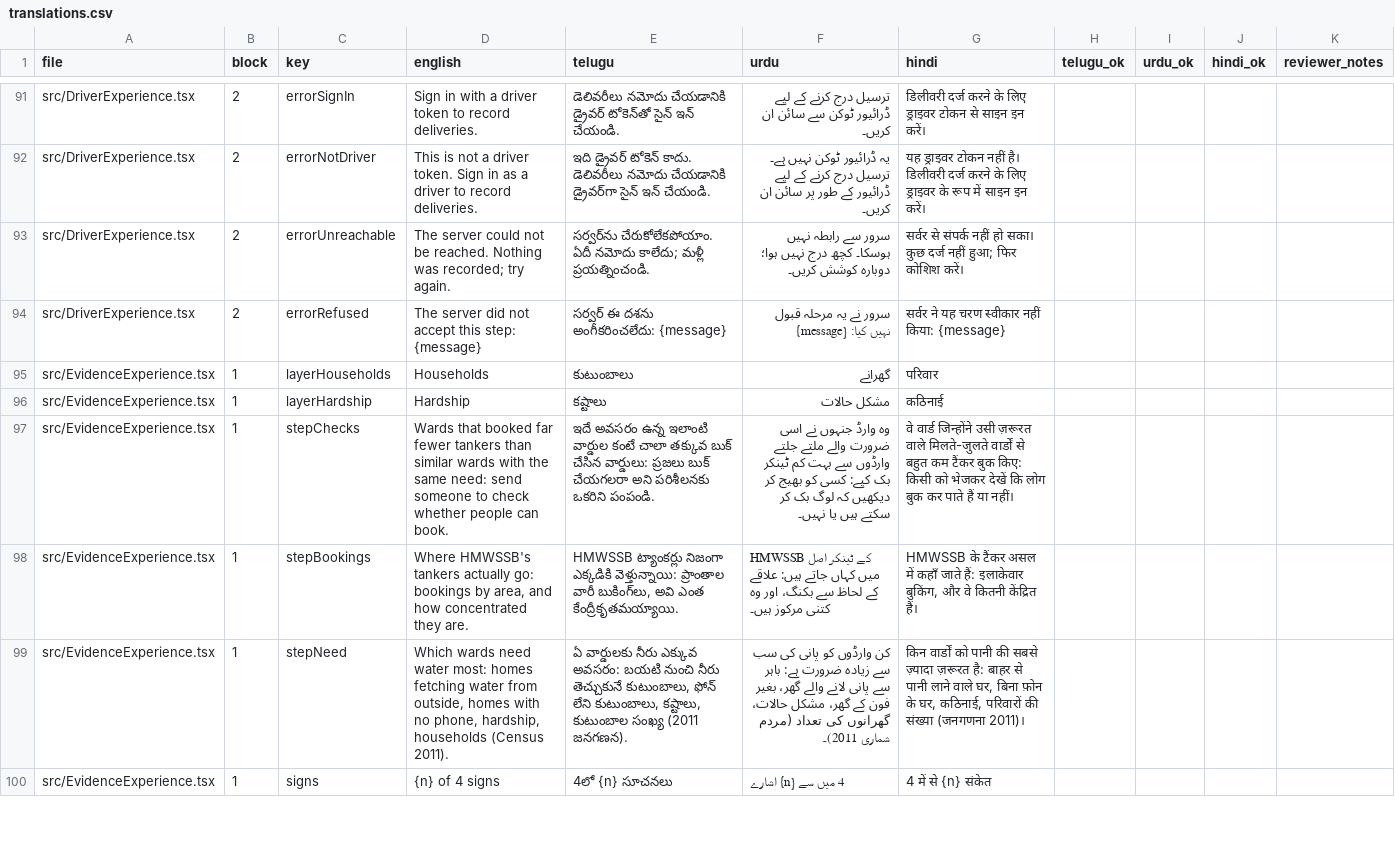
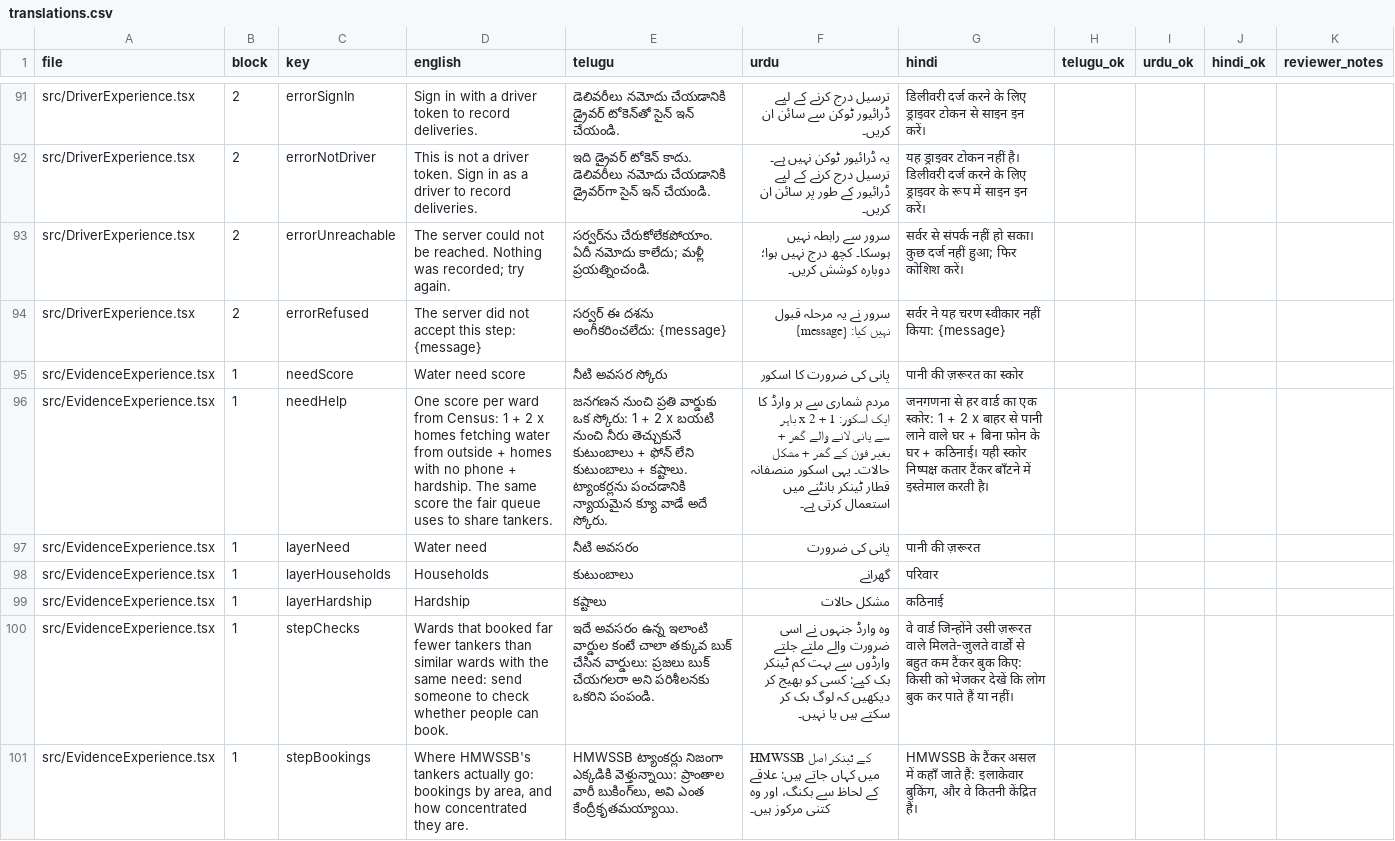
Before and after one commit to Tabsirshaikh/jallekha, a CSV file: docs/translation_review/translations.csv, drawn as a sheet; only a part is shown, gaps mark what is left out; the shorter side is filled out with more unchanged rows; the diff names each change by its address in the sheet, - before the commit and + after, or states it on an @@ line.

```diff
--- a/docs/translation_review/translations.csv
+++ b/docs/translation_review/translations.csv
+row 95: src/EvidenceExperience.tsx | 1 | needScore | Water need score | నీటి అవసర స్కోరు | پانی کی ضرورت کا اسکور | पानी की ज़रूरत का स्कोर
+row 96: src/EvidenceExperience.tsx | 1 | needHelp | One score per ward from Census: 1 + 2 x homes fetching water from outside + homes with no phone + hardship. The same score the fair queue uses to share tankers. | జనగణన నుంచి ప్రతి వార్డుకు ఒక స్కోరు: 1 + 2 x బయటి నుంచి నీరు తెచ్చుకునే కుటుంబాలు + ఫోన్ లేని కుటుంబాలు + కష్టాలు. ట్యాంకర్లను పంచడానికి న్యాయమైన క్యూ వాడే అదే స్కోరు. | مردم شماری سے ہر وارڈ کا ایک اسکور: 1 + 2 x باہر سے پانی لانے والے گھر + بغیر فون کے گھر + مشکل حالات۔ یہی اسکور منصفانہ قطار ٹینکر بانٹنے میں استعمال کرتی ہے۔ | जनगणना से हर वार्ड का एक स्कोर: 1 + 2 x बाहर से पानी लाने वाले घर + बिना फ़ोन के घर + कठिनाई। यही स्कोर निष्पक्ष कतार टैंकर बाँटने में इस्तेमाल करती है।
+row 97: src/EvidenceExperience.tsx | 1 | layerNeed | Water need | నీటి అవసరం | پانی کی ضرورت | पानी की ज़रूरत
```
Also changed, not shown: 6 other files.
